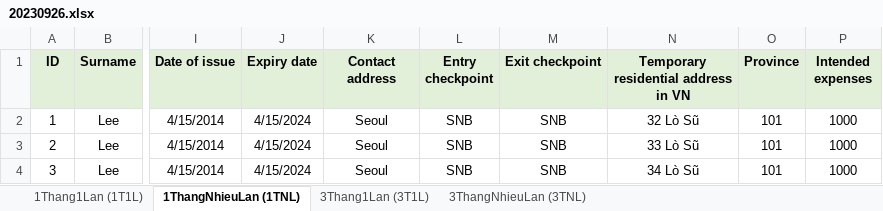
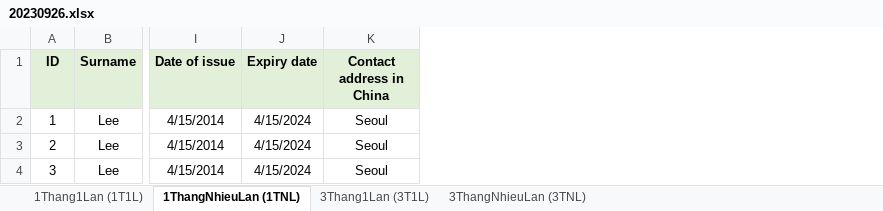
Before and after one commit to hieuthanh99/Sanji, an Excel workbook: 2023/09/26/20230926.xlsx, sheet 1ThangNhieuLan (1TNL), drawn as a sheet; only a part is shown, gaps mark what is left out; values as stored, in another font and other column widths than the file's, no borders; the diff names each change by its address in the sheet, - before the commit and + after, or states it on an @@ line.

```diff
--- a/2023/09/26/20230926.xlsx (sheet 1ThangNhieuLan (1TNL))
+++ b/2023/09/26/20230926.xlsx (sheet 1ThangNhieuLan (1TNL))
-column L (Entry checkpoint), rows 2-4: all SNB
-column M (Exit checkpoint), rows 2-4: all SNB
-column N, rows 1-4: Temporary residential address in VN | 32 Lò Sũ | 33 Lò Sũ | 34 Lò Sũ
-column O (Province), rows 2-4: all 101
-column P (Intended expenses), rows 2-4: all 1000
-K1: Contact address
+K1: Contact address in China
```
Also changed, not shown: sheet 1Thang1Lan (1T1L), sheet 3Thang1Lan (3T1L), sheet 3ThangNhieuLan (3TNL), 4 other files.
